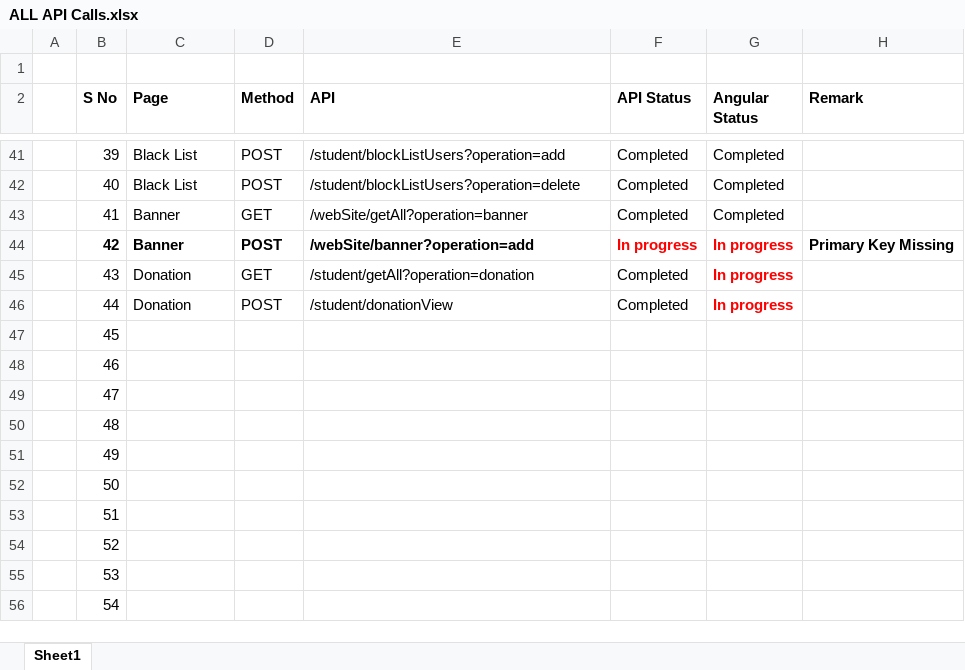
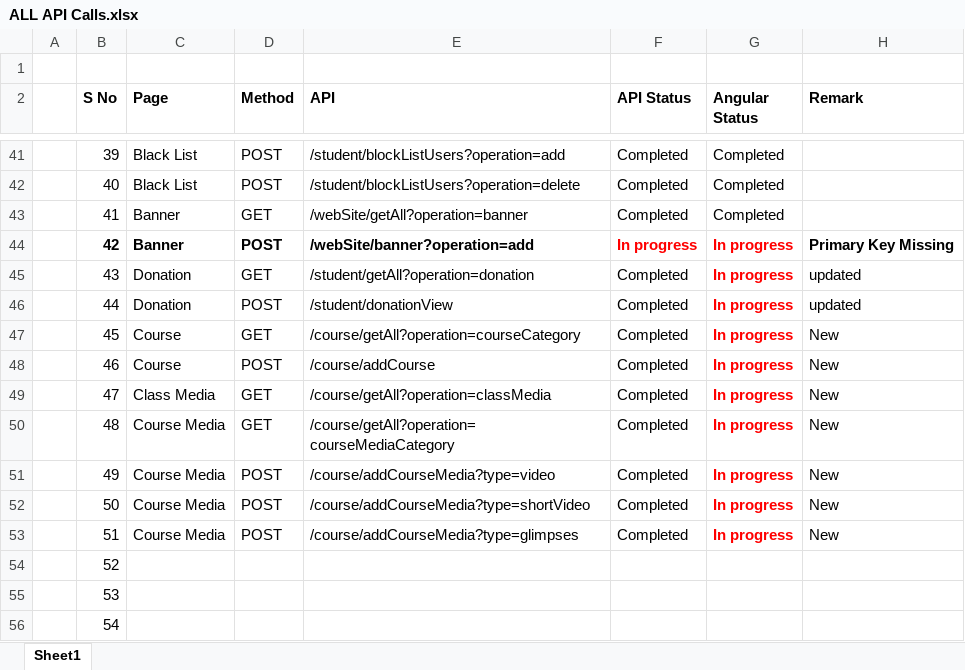
Before and after one commit to praneeth-bigtapp/yoga_excelsheet, an Excel workbook: ALL API Calls.xlsx, sheet Sheet1, drawn as a sheet; only a part is shown, gaps mark what is left out; values as stored, in another font and other column widths than the file's, no borders; table styles not drawn; the diff names each change by its address in the sheet, - before the commit and + after, or states it on an @@ line.

```diff
--- a/ALL API Calls.xlsx (sheet Sheet1)
+++ b/ALL API Calls.xlsx (sheet Sheet1)
-H45:H46 (Remark): (empty)
+H45:H46 (Remark): updated
-C47:C48 (Page): (empty)
+C47:C48 (Page): Course
-D47 (Method): (empty)
+D47 (Method): GET
-E47 (API): (empty)
+E47 (API): /course/getAll?operation=courseCategory
-F47:F53 (API Status): (empty)
+F47:F53 (API Status): Completed
-G47:G53 (Angular Status): (empty)
+G47:G53 (Angular Status): In progress
-H47:H53 (Remark): (empty)
+H47:H53 (Remark): New
-D48 (Method): (empty)
+D48 (Method): POST
-E48 (API): (empty)
+E48 (API): /course/addCourse
-C49 (Page): (empty)
+C49 (Page): Class Media
-D49:D50 (Method): (empty)
+D49:D50 (Method): GET
-E49 (API): (empty)
+E49 (API): /course/getAll?operation=classMedia
-C50:C53 (Page): (empty)
+C50:C53 (Page): Course Media
-E50 (API): (empty)
+E50 (API): /course/getAll?operation=courseMediaCategory
-D51:D53 (Method): (empty)
+D51:D53 (Method): POST
-E51 (API): (empty)
+E51 (API): /course/addCourseMedia?type=video
-E52 (API): (empty)
+E52 (API): /course/addCourseMedia?type=shortVideo
-E53 (API): (empty)
+E53 (API): /course/addCourseMedia?type=glimpses
```
Also changed, not shown: Traditional Yoga Updated Document.xlsx.
